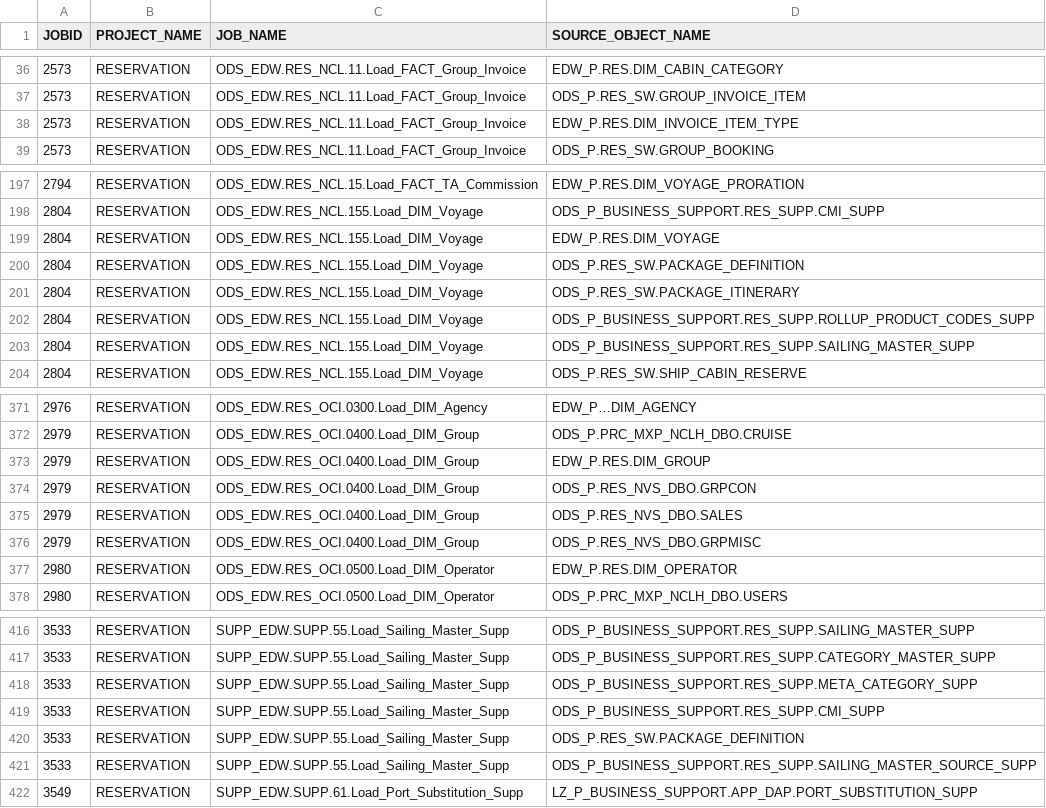
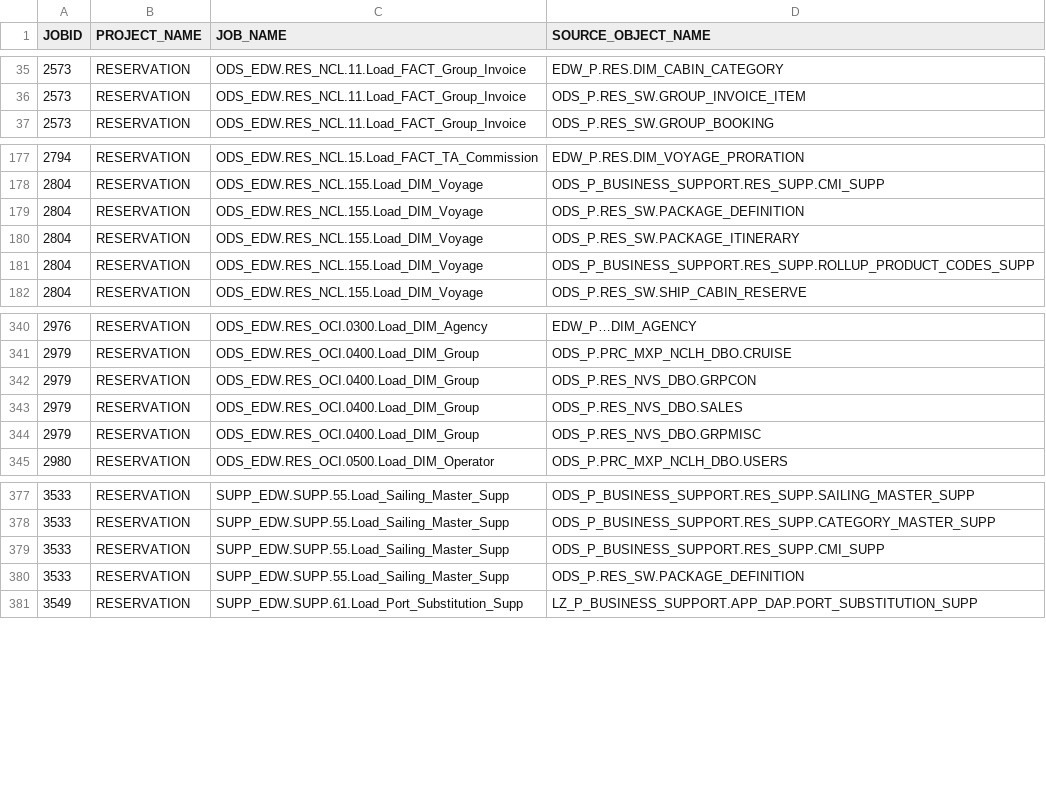
Before and after one commit to varun-5757/etl-dependency-graph, a CSV file: Sources to Jobs.csv, drawn as a sheet; only a part is shown, gaps mark what is left out; the diff covers the shown part only; the diff names each change by its address in the sheet, - before the commit and + after, or states it on an @@ line.

Commit message:
Update Sources to Jobs.csv

```diff
--- a/Sources to Jobs.csv
+++ b/Sources to Jobs.csv
-row 38: 2573 | RESERVATION | ODS_EDW.RES_NCL.11.Load_FACT_Group_Invoice | EDW_P.RES.DIM_INVOICE_ITEM_TYPE
-row 199: 2804 | RESERVATION | ODS_EDW.RES_NCL.155.Load_DIM_Voyage | EDW_P.RES.DIM_VOYAGE
-row 203: 2804 | RESERVATION | ODS_EDW.RES_NCL.155.Load_DIM_Voyage | ODS_P_BUSINESS_SUPPORT.RES_SUPP.SAILING_MASTER_SUPP
-row 373: 2979 | RESERVATION | ODS_EDW.RES_OCI.0400.Load_DIM_Group | EDW_P.RES.DIM_GROUP
-row 377: 2980 | RESERVATION | ODS_EDW.RES_OCI.0500.Load_DIM_Operator | EDW_P.RES.DIM_OPERATOR
-row 418: 3533 | RESERVATION | SUPP_EDW.SUPP.55.Load_Sailing_Master_Supp | ODS_P_BUSINESS_SUPPORT.RES_SUPP.META_CATEGORY_SUPP
-row 421: 3533 | RESERVATION | SUPP_EDW.SUPP.55.Load_Sailing_Master_Supp | ODS_P_BUSINESS_SUPPORT.RES_SUPP.SAILING_MASTER_SOURCE_SUPP
```
Also changed, not shown: 38 removed rows elsewhere in this file.
